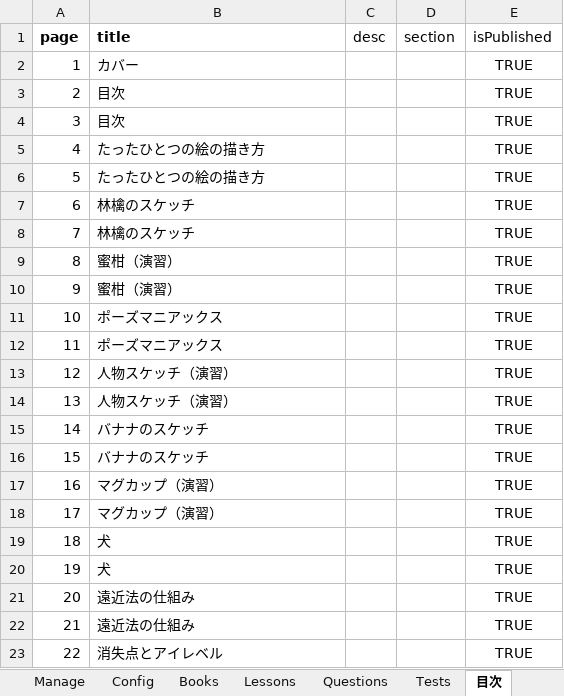
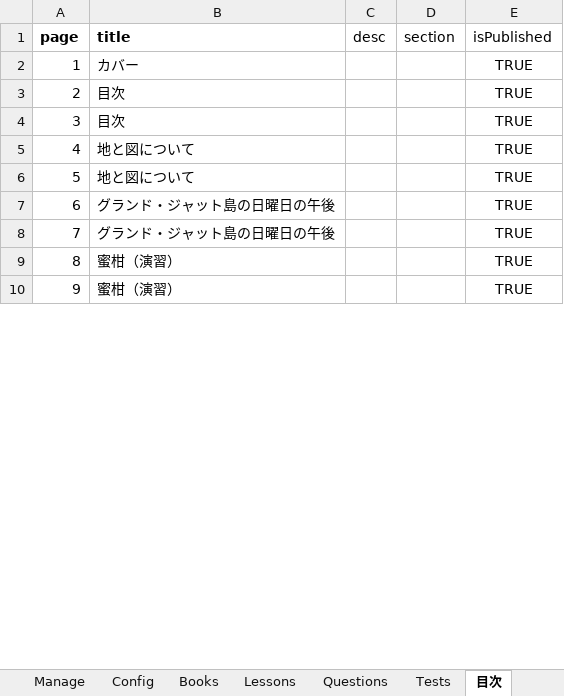
Before and after one commit to BAN-Shin/pagingtale-react, an Excel workbook: 問題管理_管理者.xlsm, sheet 目次, drawn as a sheet; only a part is shown; values as stored, in another font and other column widths than the file's, no borders; the diff covers the shown part only; the diff names each change by its address in the sheet, - before the commit and + after, or states it on an @@ line.

Commit message:
Deduplicate consecutive TOC titles in viewer menu

```diff
--- a/問題管理_管理者.xlsm (sheet 目次)
+++ b/問題管理_管理者.xlsm (sheet 目次)
-B5:B6 (title): たったひとつの絵の描き方
+B5:B6 (title): 地と図について
-B7:B8 (title): 林檎のスケッチ
+B7:B8 (title): グランド・ジャット島の日曜日の午後
-row 11: 10 | ポーズマニアックス |  |  | TRUE
-row 12: 11 | ポーズマニアックス |  |  | TRUE
-row 13: 12 | 人物スケッチ（演習） |  |  | TRUE
-row 14: 13 | 人物スケッチ（演習） |  |  | TRUE
-row 15: 14 | バナナのスケッチ |  |  | TRUE
-row 16: 15 | バナナのスケッチ |  |  | TRUE
-row 17: 16 | マグカップ（演習） |  |  | TRUE
-row 18: 17 | マグカップ（演習） |  |  | TRUE
-row 19: 18 | 犬 |  |  | TRUE
-row 20: 19 | 犬 |  |  | TRUE
-row 21: 20 | 遠近法の仕組み |  |  | TRUE
-row 22: 21 | 遠近法の仕組み |  |  | TRUE
-row 23: 22 | 消失点とアイレベル |  |  | TRUE
```
Also changed, not shown: 9 removed rows and row numbers in column A elsewhere in this sheet, sheet page_log, sheet ページ変換表, sheet page_before, sheet page_after, sheet Books, sheet Sheet1, 1 more sheet, charts or pictures, 3 other files.
